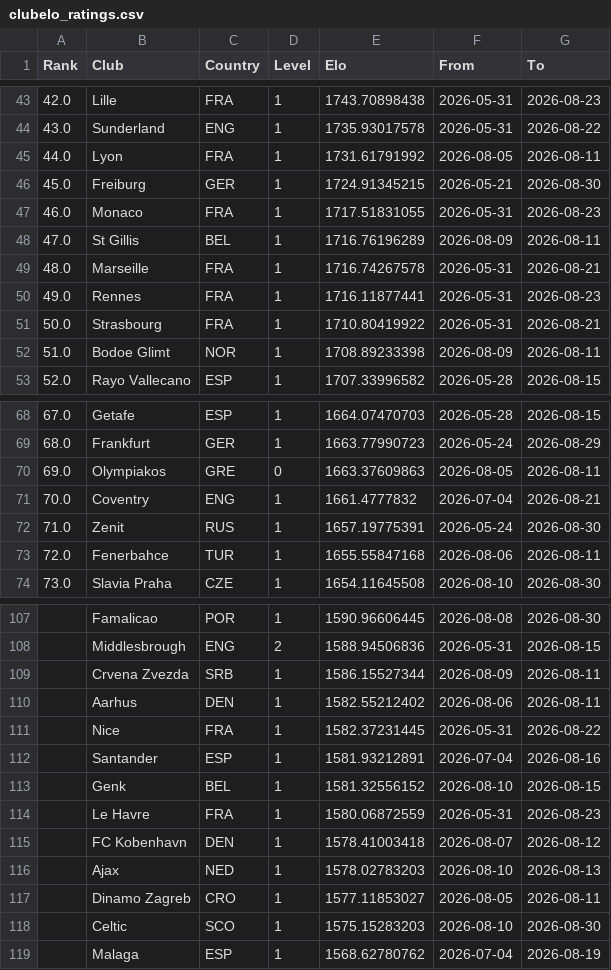
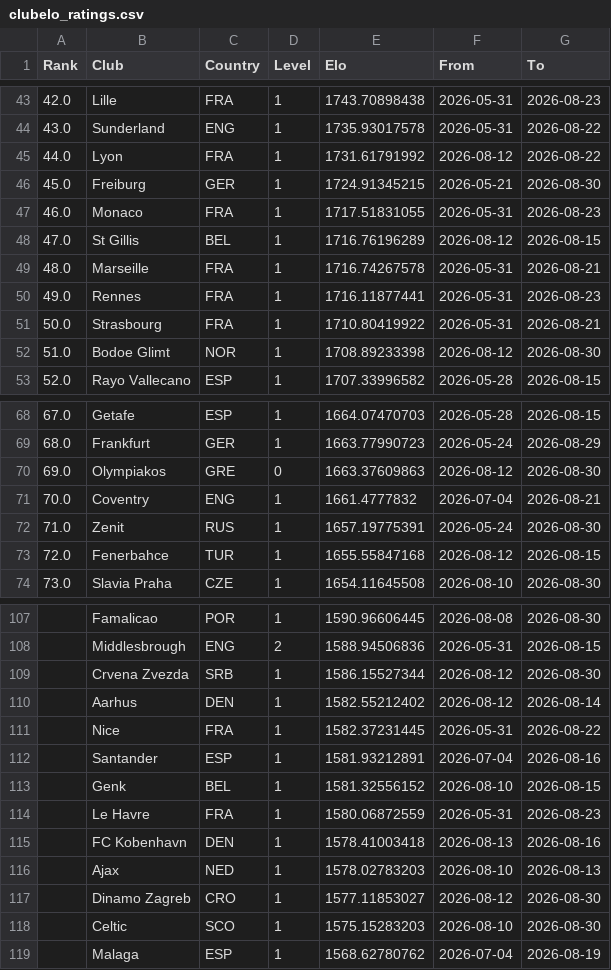
Before and after one commit to mylesfairburn/FPL-Buddy, a CSV file: data/reference/clubelo_ratings.csv, drawn as a sheet; only a part is shown, gaps mark what is left out; the diff covers the shown part only.

```diff
--- a/data/reference/clubelo_ratings.csv
+++ b/data/reference/clubelo_ratings.csv
@@ -44,6 +44,6 @@ Rank,Club,Country,Level,Elo,From,To
 43.0,Sunderland,ENG,1,1735.93017578,2026-05-31,2026-08-22
-44.0,Lyon,FRA,1,1731.61791992,2026-08-05,2026-08-11
+44.0,Lyon,FRA,1,1731.61791992,2026-08-12,2026-08-22
 45.0,Freiburg,GER,1,1724.91345215,2026-05-21,2026-08-30
 46.0,Monaco,FRA,1,1717.51831055,2026-05-31,2026-08-23
-47.0,St Gillis,BEL,1,1716.76196289,2026-08-09,2026-08-11
+47.0,St Gillis,BEL,1,1716.76196289,2026-08-12,2026-08-15
 48.0,Marseille,FRA,1,1716.74267578,2026-05-31,2026-08-21
@@ -51,3 +51,3 @@ Rank,Club,Country,Level,Elo,From,To
 50.0,Strasbourg,FRA,1,1710.80419922,2026-05-31,2026-08-21
-51.0,Bodoe Glimt,NOR,1,1708.89233398,2026-08-09,2026-08-11
+51.0,Bodoe Glimt,NOR,1,1708.89233398,2026-08-12,2026-08-30
 52.0,Rayo Vallecano,ESP,1,1707.33996582,2026-05-28,2026-08-15
@@ -69,6 +69,6 @@ Rank,Club,Country,Level,Elo,From,To
 68.0,Frankfurt,GER,1,1663.77990723,2026-05-24,2026-08-29
-69.0,Olympiakos,GRE,0,1663.37609863,2026-08-05,2026-08-11
+69.0,Olympiakos,GRE,0,1663.37609863,2026-08-12,2026-08-30
 70.0,Coventry,ENG,1,1661.4777832,2026-07-04,2026-08-21
 71.0,Zenit,RUS,1,1657.19775391,2026-05-24,2026-08-30
-72.0,Fenerbahce,TUR,1,1655.55847168,2026-08-06,2026-08-11
+72.0,Fenerbahce,TUR,1,1655.55847168,2026-08-12,2026-08-15
 73.0,Slavia Praha,CZE,1,1654.11645508,2026-08-10,2026-08-30
@@ -108,4 +108,4 @@ Rank,Club,Country,Level,Elo,From,To
 ,Middlesbrough,ENG,2,1588.94506836,2026-05-31,2026-08-15
-,Crvena Zvezda,SRB,1,1586.15527344,2026-08-09,2026-08-11
-,Aarhus,DEN,1,1582.55212402,2026-08-06,2026-08-11
+,Crvena Zvezda,SRB,1,1586.15527344,2026-08-12,2026-08-30
+,Aarhus,DEN,1,1582.55212402,2026-08-12,2026-08-14
 ,Nice,FRA,1,1582.37231445,2026-05-31,2026-08-22
@@ -114,5 +114,5 @@ Rank,Club,Country,Level,Elo,From,To
 ,Le Havre,FRA,1,1580.06872559,2026-05-31,2026-08-23
-,FC Kobenhavn,DEN,1,1578.41003418,2026-08-07,2026-08-12
+,FC Kobenhavn,DEN,1,1578.41003418,2026-08-13,2026-08-16
 ,Ajax,NED,1,1578.02783203,2026-08-10,2026-08-13
-,Dinamo Zagreb,CRO,1,1577.11853027,2026-08-05,2026-08-11
+,Dinamo Zagreb,CRO,1,1577.11853027,2026-08-12,2026-08-30
 ,Celtic,SCO,1,1575.15283203,2026-08-10,2026-08-30
```
Also changed, not shown: 1 moved row and 42 edited cells elsewhere in this file, data/seasons/2026-27/players.csv, 30 other files.
